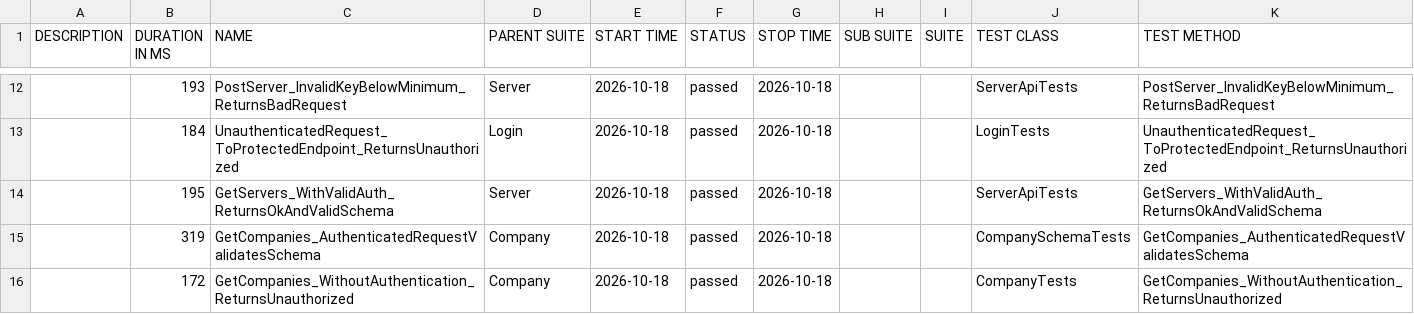
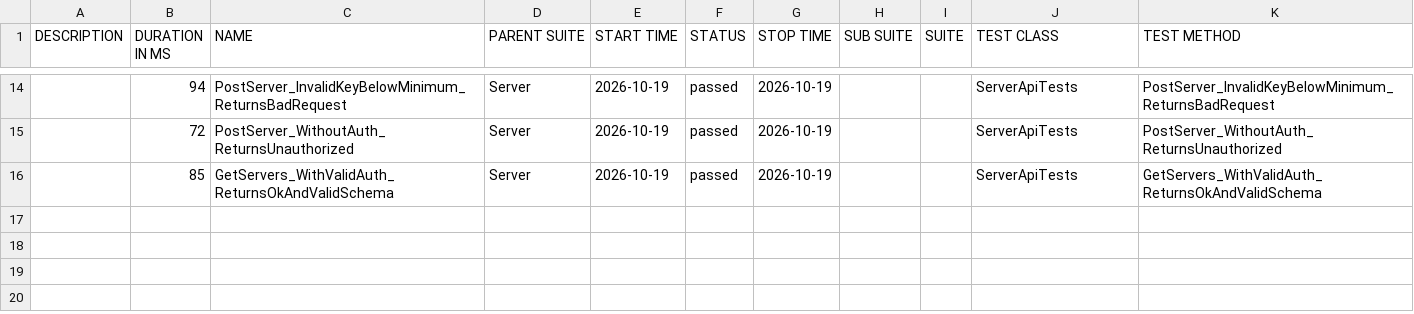
Before and after one commit to effiziente1/API_Testing, a CSV file: data/suites.csv, drawn as a sheet; only a part is shown, gaps mark what is left out; the diff covers the shown part only.

```diff
--- a/data/suites.csv
+++ b/data/suites.csv
@@ -14,5 +16,3 @@
-"","193","PostServer_InvalidKeyBelowMinimum_ReturnsBadRequest","Server","2026-10-18","passed","2026-10-18","","","ServerApiTests","PostServer_InvalidKeyBelowMinimum_ReturnsBadRequest"
-"","184","UnauthenticatedRequest_ToProtectedEndpoint_ReturnsUnauthorized","Login","2026-10-18","passed","2026-10-18","","","LoginTests","UnauthenticatedRequest_ToProtectedEndpoint_ReturnsUnauthorized"
-"","195","GetServers_WithValidAuth_ReturnsOkAndValidSchema","Server","2026-10-18","passed","2026-10-18","","","ServerApiTests","GetServers_WithValidAuth_ReturnsOkAndValidSchema"
-"","319","GetCompanies_AuthenticatedRequestValidatesSchema","Company","2026-10-18","passed","2026-10-18","","","CompanySchemaTests","GetCompanies_AuthenticatedRequestValidatesSchema"
-"","172","GetCompanies_WithoutAuthentication_ReturnsUnauthorized","Company","2026-10-18","passed","2026-10-18","","","CompanyTests","GetCompanies_WithoutAuthentication_ReturnsUnauthorized"
+"","94","PostServer_InvalidKeyBelowMinimum_ReturnsBadRequest","Server","2026-10-19","passed","2026-10-19","","","ServerApiTests","PostServer_InvalidKeyBelowMinimum_ReturnsBadRequest"
+"","72","PostServer_WithoutAuth_ReturnsUnauthorized","Server","2026-10-19","passed","2026-10-19","","","ServerApiTests","PostServer_WithoutAuth_ReturnsUnauthorized"
+"","85","GetServers_WithValidAuth_ReturnsOkAndValidSchema","Server","2026-10-19","passed","2026-10-19","","","ServerApiTests","GetServers_WithValidAuth_ReturnsOkAndValidSchema"
```
Also changed, not shown: 5 added rows, 3 removed rows and 28 edited cells elsewhere in this file, 31 other files.
